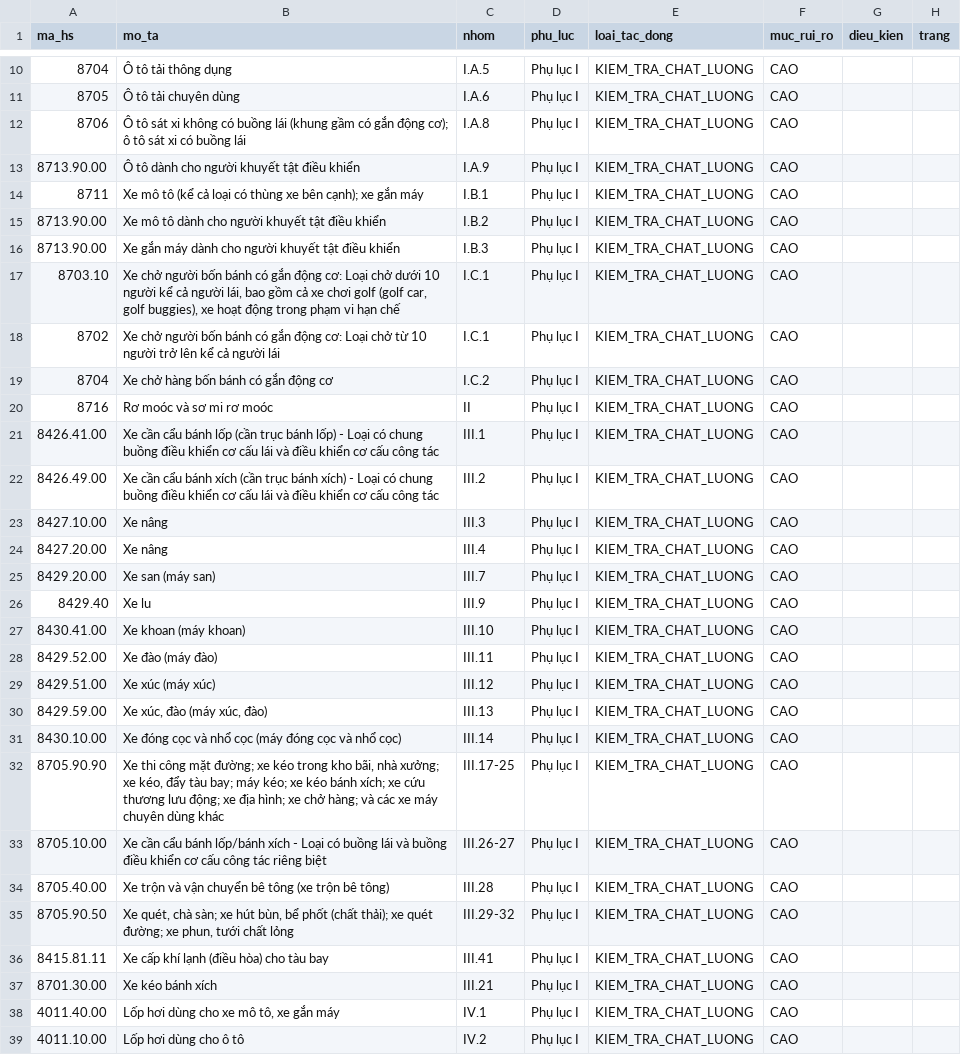
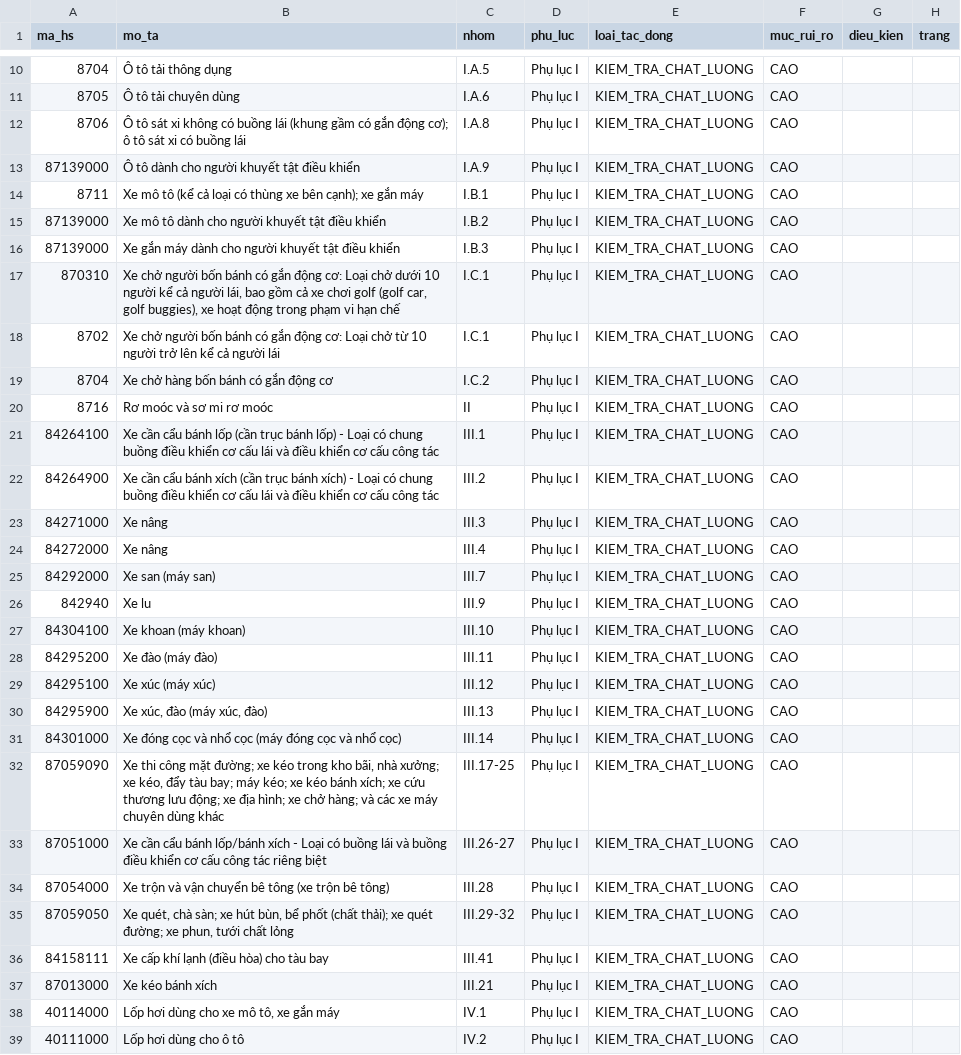
Before and after one commit to ozvietnam/oz-wiki-plhq, a CSV file: danh-muc/49-2026-tt-bxd.csv, drawn as a sheet; only a part is shown, gaps mark what is left out; the diff covers the shown part only.

Commit message:
fix: bỏ dấu chấm trong ma_hs (87→8701, 4011.1→401110, ex 7311→7311)

```diff
--- a/danh-muc/49-2026-tt-bxd.csv
+++ b/danh-muc/49-2026-tt-bxd.csv
@@ -13 +13 @@ ma_hs,mo_ta,nhom,phu_luc,loai_tac_dong,muc_rui_ro,dieu_kien,trang
-"8713.90.00","Ô tô dành cho người khuyết tật điều khiển","I.A.9","Phụ lục I","KIEM_TRA_CHAT_LUONG","CAO","",""
+87139000,Ô tô dành cho người khuyết tật điều khiển,I.A.9,Phụ lục I,KIEM_TRA_CHAT_LUONG,CAO,,
@@ -15,3 +15,3 @@ ma_hs,mo_ta,nhom,phu_luc,loai_tac_dong,muc_rui_ro,dieu_kien,trang
-"8713.90.00","Xe mô tô dành cho người khuyết tật điều khiển","I.B.2","Phụ lục I","KIEM_TRA_CHAT_LUONG","CAO","",""
-"8713.90.00","Xe gắn máy dành cho người khuyết tật điều khiển","I.B.3","Phụ lục I","KIEM_TRA_CHAT_LUONG","CAO","",""
-"8703.10","Xe chở người bốn bánh có gắn động cơ: Loại chở dưới 10 người kể cả người lái, bao gồm cả xe chơi golf (golf car, golf buggies), xe hoạt động trong phạm vi hạn chế","I.C.1","Phụ lục I","KIEM_TRA_CHAT_LUONG","CAO","",""
+87139000,Xe mô tô dành cho người khuyết tật điều khiển,I.B.2,Phụ lục I,KIEM_TRA_CHAT_LUONG,CAO,,
+87139000,Xe gắn máy dành cho người khuyết tật điều khiển,I.B.3,Phụ lục I,KIEM_TRA_CHAT_LUONG,CAO,,
+870310,"Xe chở người bốn bánh có gắn động cơ: Loại chở dưới 10 người kể cả người lái, bao gồm cả xe chơi golf (golf car, golf buggies), xe hoạt động trong phạm vi hạn chế",I.C.1,Phụ lục I,KIEM_TRA_CHAT_LUONG,CAO,,
@@ -21,19 +21,19 @@ ma_hs,mo_ta,nhom,phu_luc,loai_tac_dong,muc_rui_ro,dieu_kien,trang
-"8426.41.00","Xe cần cẩu bánh lốp (cần trục bánh lốp) - Loại có chung buồng điều khiển cơ cấu lái và điều khiển cơ cấu công tác","III.1","Phụ lục I","KIEM_TRA_CHAT_LUONG","CAO","",""
-"8426.49.00","Xe cần cẩu bánh xích (cần trục bánh xích) - Loại có chung buồng điều khiển cơ cấu lái và điều khiển cơ cấu công tác","III.2","Phụ lục I","KIEM_TRA_CHAT_LUONG","CAO","",""
-"8427.10.00","Xe nâng","III.3","Phụ lục I","KIEM_TRA_CHAT_LUONG","CAO","",""
-"8427.20.00","Xe nâng","III.4","Phụ lục I","KIEM_TRA_CHAT_LUONG","CAO","",""
-"8429.20.00","Xe san (máy san)","III.7","Phụ lục I","KIEM_TRA_CHAT_LUONG","CAO","",""
-"8429.40","Xe lu","III.9","Phụ lục I","KIEM_TRA_CHAT_LUONG","CAO","",""
-"8430.41.00","Xe khoan (máy khoan)","III.10","Phụ lục I","KIEM_TRA_CHAT_LUONG","CAO","",""
-"8429.52.00","Xe đào (máy đào)","III.11","Phụ lục I","KIEM_TRA_CHAT_LUONG","CAO","",""
-"8429.51.00","Xe xúc (máy xúc)","III.12","Phụ lục I","KIEM_TRA_CHAT_LUONG","CAO","",""
-"8429.59.00","Xe xúc, đào (máy xúc, đào)","III.13","Phụ lục I","KIEM_TRA_CHAT_LUONG","CAO","",""
-"8430.10.00","Xe đóng cọc và nhổ cọc (máy đóng cọc và nhổ cọc)","III.14","Phụ lục I","KIEM_TRA_CHAT_LUONG","CAO","",""
-"8705.90.90","Xe thi công mặt đường; xe kéo trong kho bãi, nhà xưởng; xe kéo, đẩy tàu bay; máy kéo; xe kéo bánh xích; xe cứu thương lưu động; xe địa hình; xe chở hàng; và các xe máy chuyên dùng khác","III.17-25","Phụ lục I","KIEM_TRA_CHAT_LUONG","CAO","",""
-"8705.10.00","Xe cần cẩu bánh lốp/bánh xích - Loại có buồng lái và buồng điều khiển cơ cấu công tác riêng biệt","III.26-27","Phụ lục I","KIEM_TRA_CHAT_LUONG","CAO","",""
-"8705.40.00","Xe trộn và vận chuyển bê tông (xe trộn bê tông)","III.28","Phụ lục I","KIEM_TRA_CHAT_LUONG","CAO","",""
-"8705.90.50","Xe quét, chà sàn; xe hút bùn, bể phốt (chất thải); xe quét đường; xe phun, tưới chất lỏng","III.29-32","Phụ lục I","KIEM_TRA_CHAT_LUONG","CAO","",""
-"8415.81.11","Xe cấp khí lạnh (điều hòa) cho tàu bay","III.41","Phụ lục I","KIEM_TRA_CHAT_LUONG","CAO","",""
-"8701.30.00","Xe kéo bánh xích","III.21","Phụ lục I","KIEM_TRA_CHAT_LUONG","CAO","",""
-"4011.40.00","Lốp hơi dùng cho xe mô tô, xe gắn máy","IV.1","Phụ lục I","KIEM_TRA_CHAT_LUONG","CAO","",""
-"4011.10.00","Lốp hơi dùng cho ô tô","IV.2","Phụ lục I","KIEM_TRA_CHAT_LUONG","CAO","",""
+84264100,Xe cần cẩu bánh lốp (cần trục bánh lốp) - Loại có chung buồng điều khiển cơ cấu lái và điều khiển cơ cấu công tác,III.1,Phụ lục I,KIEM_TRA_CHAT_LUONG,CAO,,
+84264900,Xe cần cẩu bánh xích (cần trục bánh xích) - Loại có chung buồng điều khiển cơ cấu lái và điều khiển cơ cấu công tác,III.2,Phụ lục I,KIEM_TRA_CHAT_LUONG,CAO,,
+84271000,Xe nâng,III.3,Phụ lục I,KIEM_TRA_CHAT_LUONG,CAO,,
+84272000,Xe nâng,III.4,Phụ lục I,KIEM_TRA_CHAT_LUONG,CAO,,
+84292000,Xe san (máy san),III.7,Phụ lục I,KIEM_TRA_CHAT_LUONG,CAO,,
+842940,Xe lu,III.9,Phụ lục I,KIEM_TRA_CHAT_LUONG,CAO,,
+84304100,Xe khoan (máy khoan),III.10,Phụ lục I,KIEM_TRA_CHAT_LUONG,CAO,,
+84295200,Xe đào (máy đào),III.11,Phụ lục I,KIEM_TRA_CHAT_LUONG,CAO,,
+84295100,Xe xúc (máy xúc),III.12,Phụ lục I,KIEM_TRA_CHAT_LUONG,CAO,,
+84295900,"Xe xúc, đào (máy xúc, đào)",III.13,Phụ lục I,KIEM_TRA_CHAT_LUONG,CAO,,
+84301000,Xe đóng cọc và nhổ cọc (máy đóng cọc và nhổ cọc),III.14,Phụ lục I,KIEM_TRA_CHAT_LUONG,CAO,,
+87059090,"Xe thi công mặt đường; xe kéo trong kho bãi, nhà xưởng; xe kéo, đẩy tàu bay; máy kéo; xe kéo bánh xích; xe cứu thương lưu động; xe địa hình; xe chở hàng; và các xe máy chuyên dùng khác",III.17-25,Phụ lục I,KIEM_TRA_CHAT_LUONG,CAO,,
+87051000,Xe cần cẩu bánh lốp/bánh xích - Loại có buồng lái và buồng điều khiển cơ cấu công tác riêng biệt,III.26-27,Phụ lục I,KIEM_TRA_CHAT_LUONG,CAO,,
+87054000,Xe trộn và vận chuyển bê tông (xe trộn bê tông),III.28,Phụ lục I,KIEM_TRA_CHAT_LUONG,CAO,,
+87059050,"Xe quét, chà sàn; xe hút bùn, bể phốt (chất thải); xe quét đường; xe phun, tưới chất lỏng",III.29-32,Phụ lục I,KIEM_TRA_CHAT_LUONG,CAO,,
+84158111,Xe cấp khí lạnh (điều hòa) cho tàu bay,III.41,Phụ lục I,KIEM_TRA_CHAT_LUONG,CAO,,
+87013000,Xe kéo bánh xích,III.21,Phụ lục I,KIEM_TRA_CHAT_LUONG,CAO,,
+40114000,"Lốp hơi dùng cho xe mô tô, xe gắn máy",IV.1,Phụ lục I,KIEM_TRA_CHAT_LUONG,CAO,,
+40111000,Lốp hơi dùng cho ô tô,IV.2,Phụ lục I,KIEM_TRA_CHAT_LUONG,CAO,,
```
Also changed, not shown: 26 edited cells elsewhere in this file.
